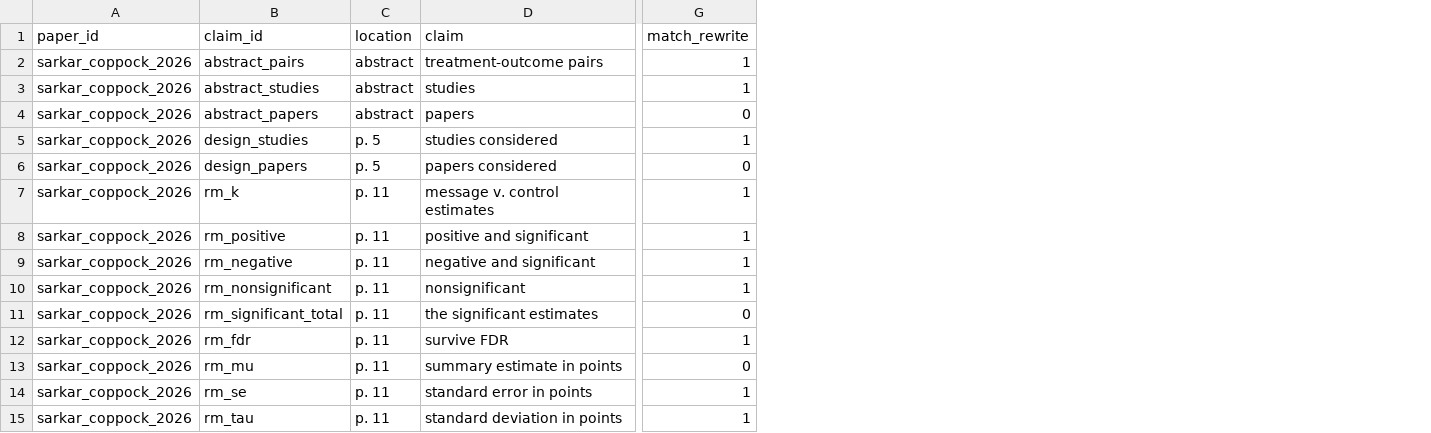
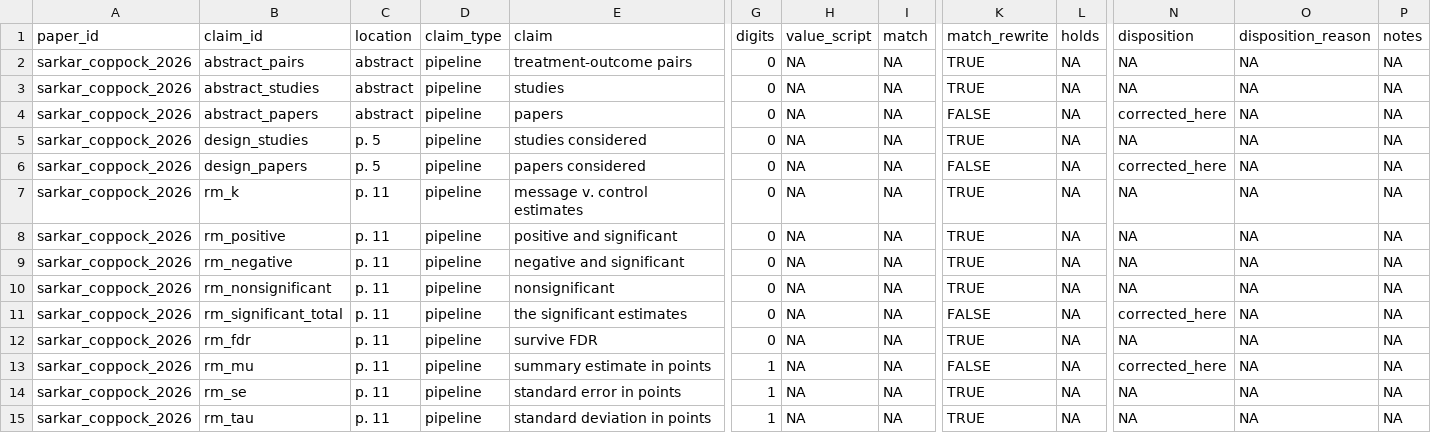
Before and after one commit to active-maintenance-aec/sarkar_coppock_2026, a CSV file: ground_truth/sarkar_coppock_2026_ground_truth.csv, drawn as a sheet; only a part is shown, gaps mark what is left out; addresses are those after the commit; the diff covers the shown part only; the diff names each change by its address in the sheet, - before the commit and + after, or states it on an @@ line.

```diff
--- a/ground_truth/sarkar_coppock_2026_ground_truth.csv
+++ b/ground_truth/sarkar_coppock_2026_ground_truth.csv
+column D (claim_type), rows 2-15: all pipeline
+column G (digits), rows 2-15: 0 | 0 | 0 | 0 | 0 | 0 | 0 | 0 | 0 | 0 | 0 | 1 | 1 | 1
+column H (value_script), rows 2-15: all NA
+column I (match), rows 2-15: all NA
+column L (holds), rows 2-15: all NA
+column N (disposition), rows 2-15: NA | NA | corrected_here | NA | corrected_here | NA | NA | NA | NA | corrected_here | NA | corrected_here | NA | NA
+column O (disposition_reason), rows 2-15: all NA
+column P (notes), rows 2-15: all NA
-K2:K3 (match_rewrite): 1
+K2:K3 (match_rewrite): TRUE
-K4 (match_rewrite): 0
+K4 (match_rewrite): FALSE
-K5 (match_rewrite): 1
+K5 (match_rewrite): TRUE
-K6 (match_rewrite): 0
+K6 (match_rewrite): FALSE
-K7:K10 (match_rewrite): 1
+K7:K10 (match_rewrite): TRUE
-K11 (match_rewrite): 0
+K11 (match_rewrite): FALSE
-K12 (match_rewrite): 1
+K12 (match_rewrite): TRUE
-K13 (match_rewrite): 0
+K13 (match_rewrite): FALSE
-K14:K15 (match_rewrite): 1
+K14:K15 (match_rewrite): TRUE
```
Also changed, not shown: 37 edited cells elsewhere in this file, errata_entries.csv, ground_truth/published_claims.csv, 13 other files.
